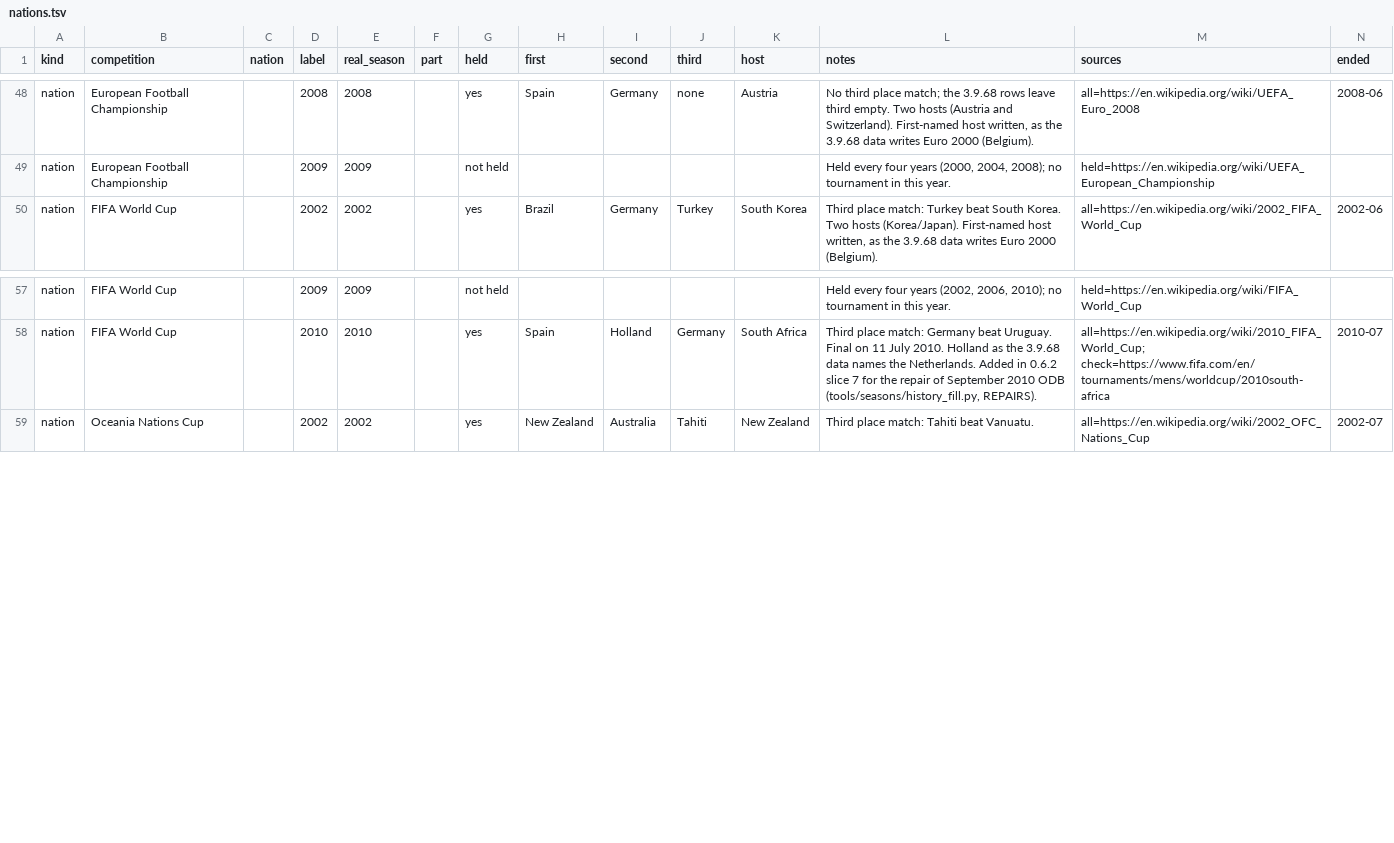
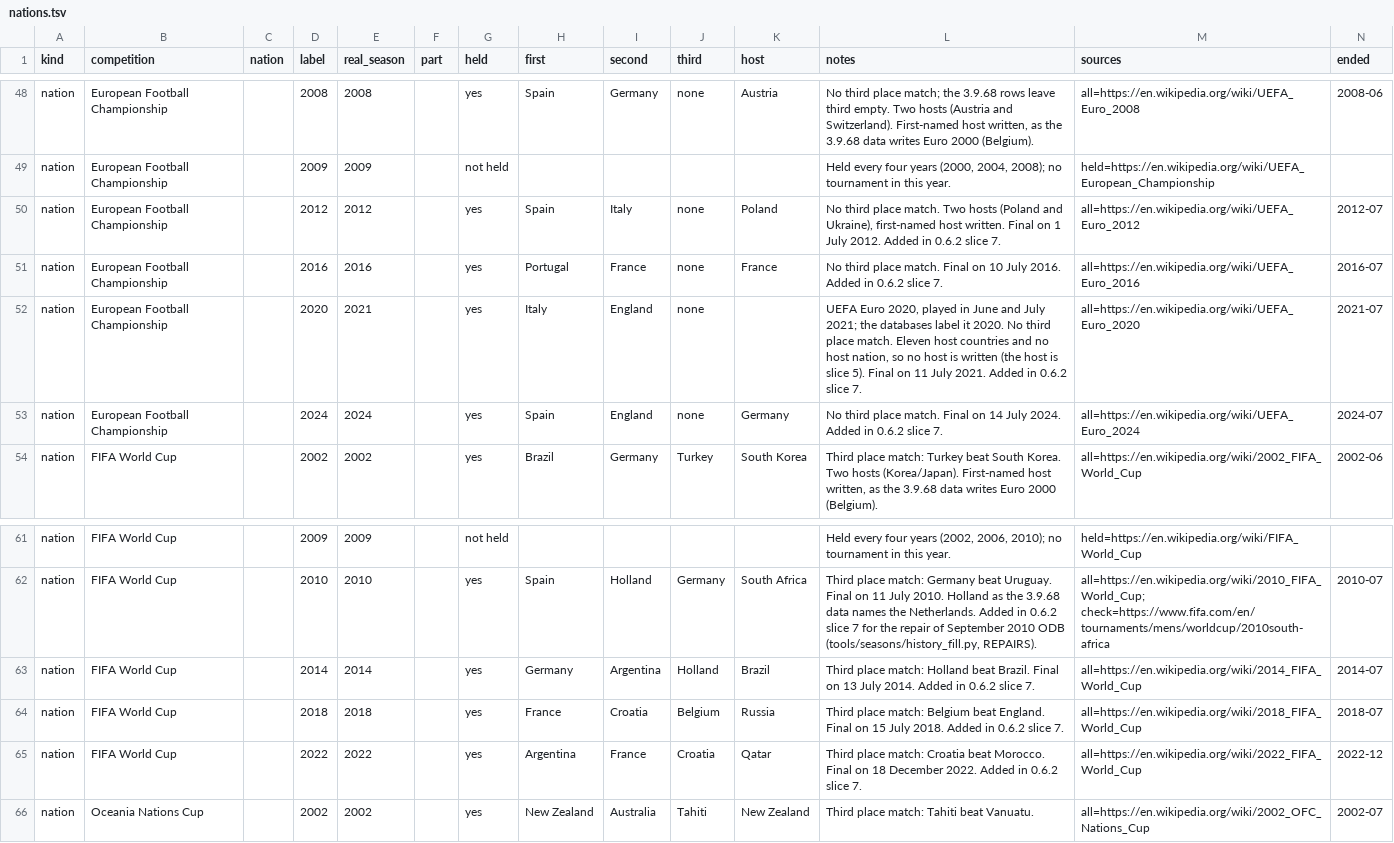
Before and after one commit to maxevans60/cm0102-bosman-edition, a TSV file: docs/research/history-0.6.0/nations.tsv, drawn as a sheet; only a part is shown, gaps mark what is left out; the diff names each change by its address in the sheet, - before the commit and + after, or states it on an @@ line.

```diff
--- a/docs/research/history-0.6.0/nations.tsv
+++ b/docs/research/history-0.6.0/nations.tsv
+row 50: nation | European Football Championship |  | 2012 | 2012 |  | yes | Spain | Italy | none | Poland | No third place match. Two hosts (Poland and Ukraine), first-named host written. Final on 1 July 2012. Added in 0.6.2 slice 7. | all=https://en.wikipedia.org/wiki/UEFA_Euro_2012 | 2012-07
+row 51: nation | European Football Championship |  | 2016 | 2016 |  | yes | Portugal | France | none | France | No third place match. Final on 10 July 2016. Added in 0.6.2 slice 7. | all=https://en.wikipedia.org/wiki/UEFA_Euro_2016 | 2016-07
+row 52: nation | European Football Championship |  | 2020 | 2021 |  | yes | Italy | England | none |  | UEFA Euro 2020, played in June and July 2021; the databases label it 2020. No third place match. Eleven host countries and no host nation, so no host is written (the host is slice 5). Final on 11 July 2021. Added in 0.6.2 slice 7. | all=https://en.wikipedia.org/wiki/UEFA_Euro_2020 | 2021-07
+row 53: nation | European Football Championship |  | 2024 | 2024 |  | yes | Spain | England | none | Germany | No third place match. Final on 14 July 2024. Added in 0.6.2 slice 7. | all=https://en.wikipedia.org/wiki/UEFA_Euro_2024 | 2024-07
+row 63: nation | FIFA World Cup |  | 2014 | 2014 |  | yes | Germany | Argentina | Holland | Brazil | Third place match: Holland beat Brazil. Final on 13 July 2014. Added in 0.6.2 slice 7. | all=https://en.wikipedia.org/wiki/2014_FIFA_World_Cup | 2014-07
+row 64: nation | FIFA World Cup |  | 2018 | 2018 |  | yes | France | Croatia | Belgium | Russia | Third place match: Belgium beat England. Final on 15 July 2018. Added in 0.6.2 slice 7. | all=https://en.wikipedia.org/wiki/2018_FIFA_World_Cup | 2018-07
+row 65: nation | FIFA World Cup |  | 2022 | 2022 |  | yes | Argentina | France | Croatia | Qatar | Third place match: Croatia beat Morocco. Final on 18 December 2022. Added in 0.6.2 slice 7. | all=https://en.wikipedia.org/wiki/2022_FIFA_World_Cup | 2022-12
```
Also changed, not shown: docs/research/history-0.6.0/fill-report.tsv, 8 other files.
